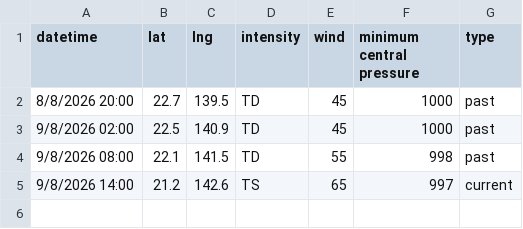
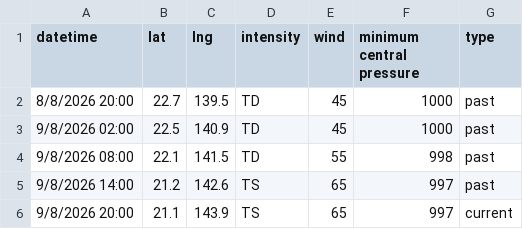
Before and after one commit to zax41006-bot/MMC-TC-GIS, a CSV file: past_track_E.csv, drawn as a sheet.

Commit message:
Update past_track_E.csv

```diff
--- a/past_track_E.csv
+++ b/past_track_E.csv
@@ -4,2 +4,3 @@ datetime,lat,lng,intensity,wind,minimum central pressure,type
 9/8/2026 08:00,22.1,141.5,TD,55,998,past
-9/8/2026 14:00,21.2,142.6,TS,65,997,current
+9/8/2026 14:00,21.2,142.6,TS,65,997,past
+9/8/2026 20:00,21.1,143.9,TS,65,997,current
```
